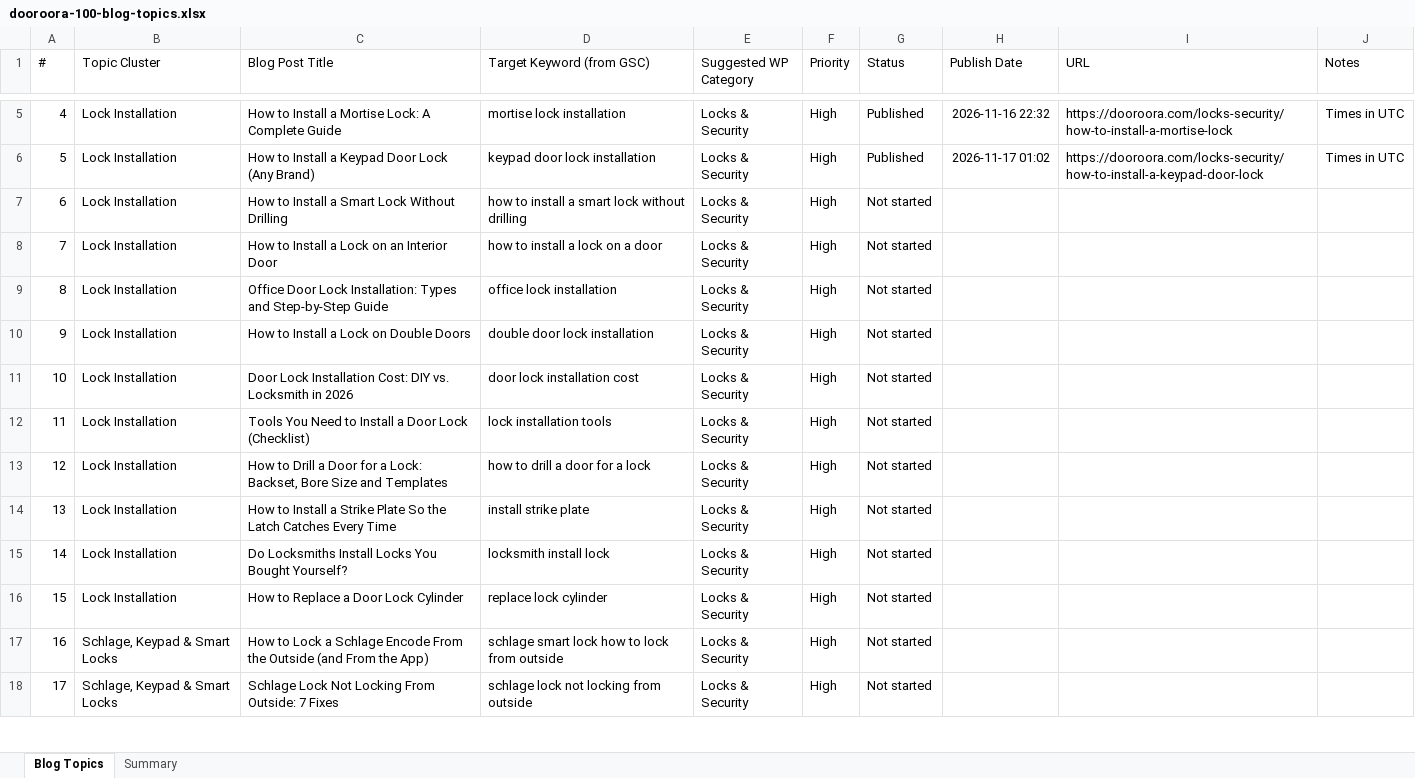
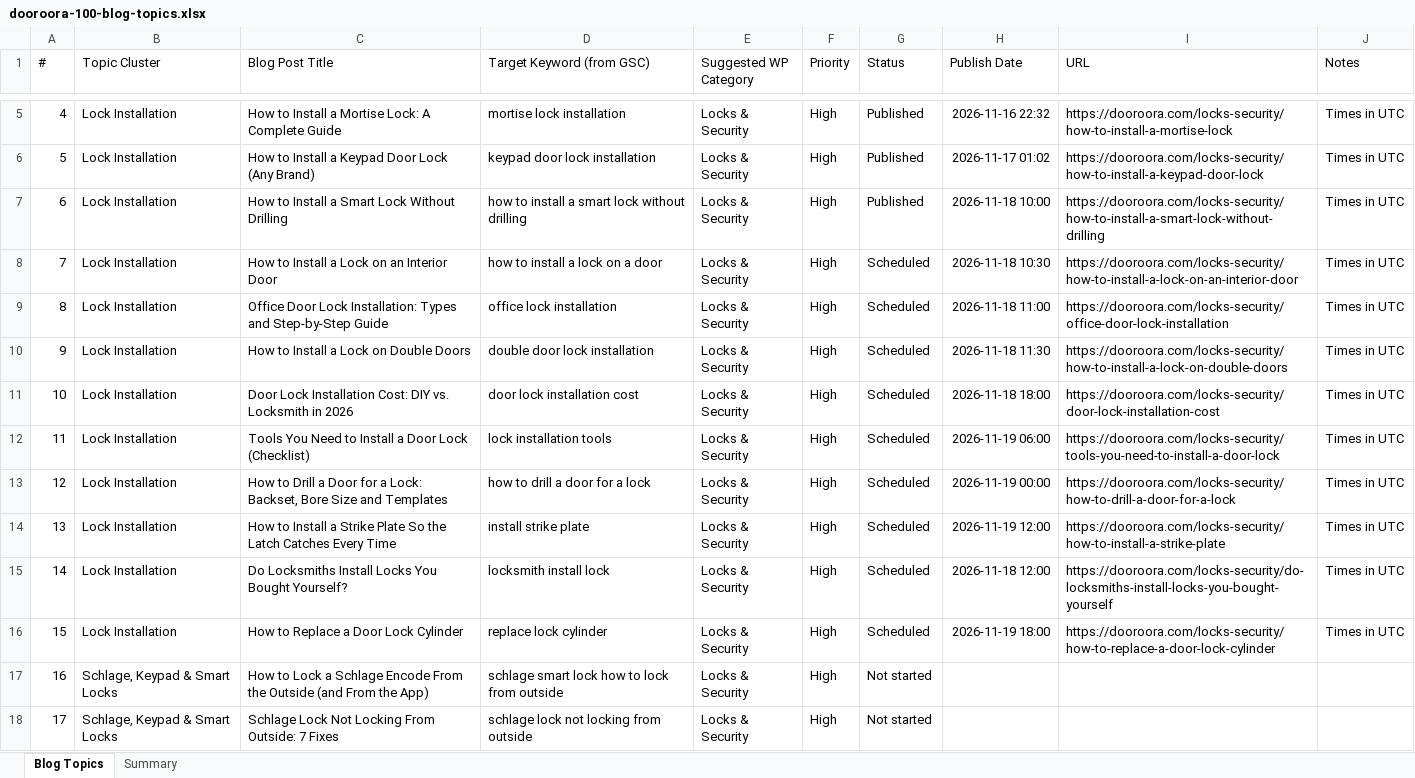
Before and after one commit to rahianalam/Door, an Excel workbook: content-plan/dooroora-100-blog-topics.xlsx, sheet Blog Topics, drawn as a sheet; only a part is shown, gaps mark what is left out; values as stored, in another font and other column widths than the file's, no borders; table styles not drawn; the diff names each change by its address in the sheet, - before the commit and + after, or states it on an @@ line.

```diff
--- a/content-plan/dooroora-100-blog-topics.xlsx (sheet Blog Topics)
+++ b/content-plan/dooroora-100-blog-topics.xlsx (sheet Blog Topics)
-G7 (Status): Not started
+G7 (Status): Published
-H7 (Publish Date): (empty)
+H7 (Publish Date): 2026-11-18 10:00
-I7 (URL): (empty)
+I7 (URL): https://dooroora.com/locks-security/how-to-install-a-smart-lock-without-drilling
-J7:J16 (Notes): (empty)
+J7:J16 (Notes): Times in UTC
-G8:G16 (Status): Not started
+G8:G16 (Status): Scheduled
-H8 (Publish Date): (empty)
+H8 (Publish Date): 2026-11-18 10:30
-I8 (URL): (empty)
+I8 (URL): https://dooroora.com/locks-security/how-to-install-a-lock-on-an-interior-door
-H9 (Publish Date): (empty)
+H9 (Publish Date): 2026-11-18 11:00
-I9 (URL): (empty)
+I9 (URL): https://dooroora.com/locks-security/office-door-lock-installation
-H10 (Publish Date): (empty)
+H10 (Publish Date): 2026-11-18 11:30
-I10 (URL): (empty)
+I10 (URL): https://dooroora.com/locks-security/how-to-install-a-lock-on-double-doors
-H11 (Publish Date): (empty)
+H11 (Publish Date): 2026-11-18 18:00
-I11 (URL): (empty)
+I11 (URL): https://dooroora.com/locks-security/door-lock-installation-cost
-H12 (Publish Date): (empty)
+H12 (Publish Date): 2026-11-19 06:00
-I12 (URL): (empty)
+I12 (URL): https://dooroora.com/locks-security/tools-you-need-to-install-a-door-lock
-H13 (Publish Date): (empty)
+H13 (Publish Date): 2026-11-19 00:00
-I13 (URL): (empty)
+I13 (URL): https://dooroora.com/locks-security/how-to-drill-a-door-for-a-lock
-H14 (Publish Date): (empty)
+H14 (Publish Date): 2026-11-19 12:00
-I14 (URL): (empty)
+I14 (URL): https://dooroora.com/locks-security/how-to-install-a-strike-plate
-H15 (Publish Date): (empty)
+H15 (Publish Date): 2026-11-18 12:00
-I15 (URL): (empty)
+I15 (URL): https://dooroora.com/locks-security/do-locksmiths-install-locks-you-bought-yourself
-H16 (Publish Date): (empty)
+H16 (Publish Date): 2026-11-19 18:00
-I16 (URL): (empty)
+I16 (URL): https://dooroora.com/locks-security/how-to-replace-a-door-lock-cylinder
```
